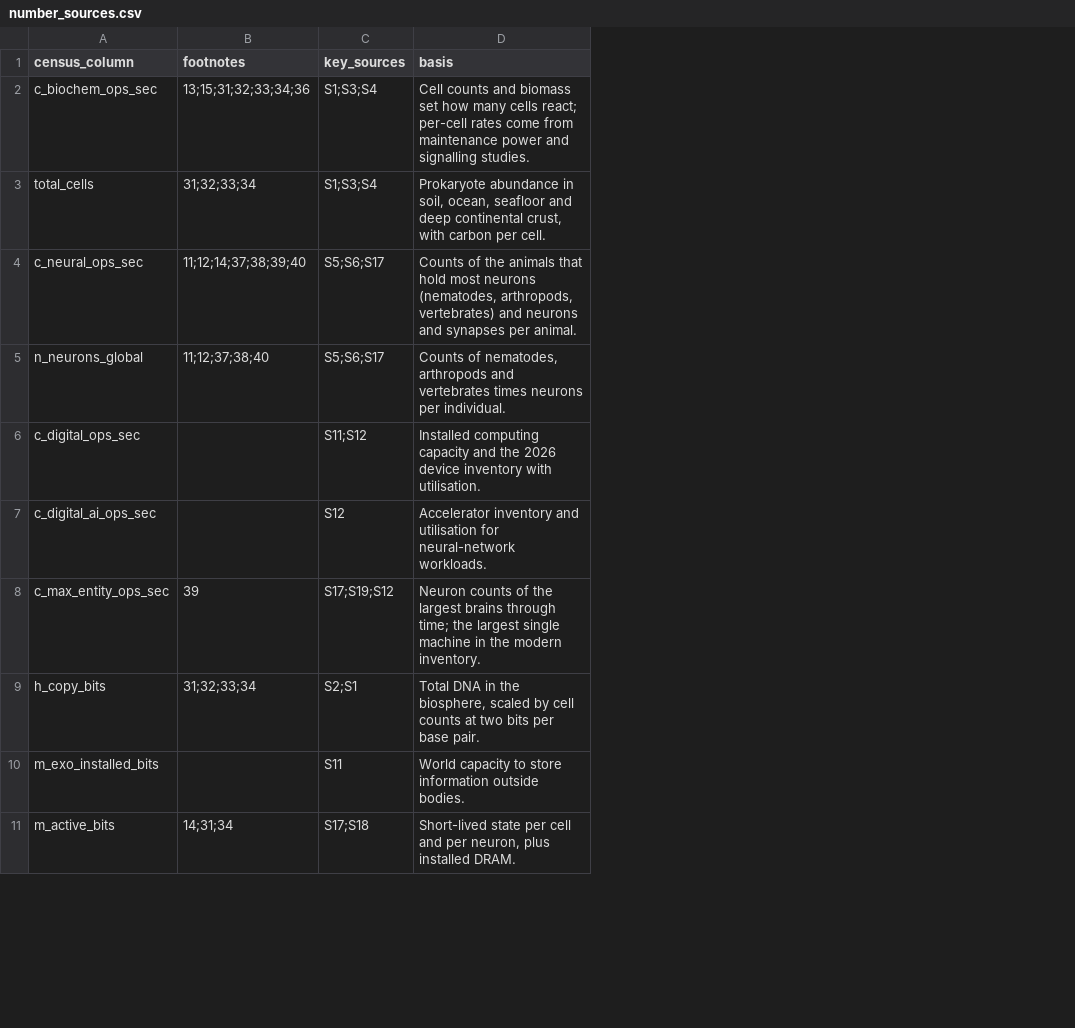
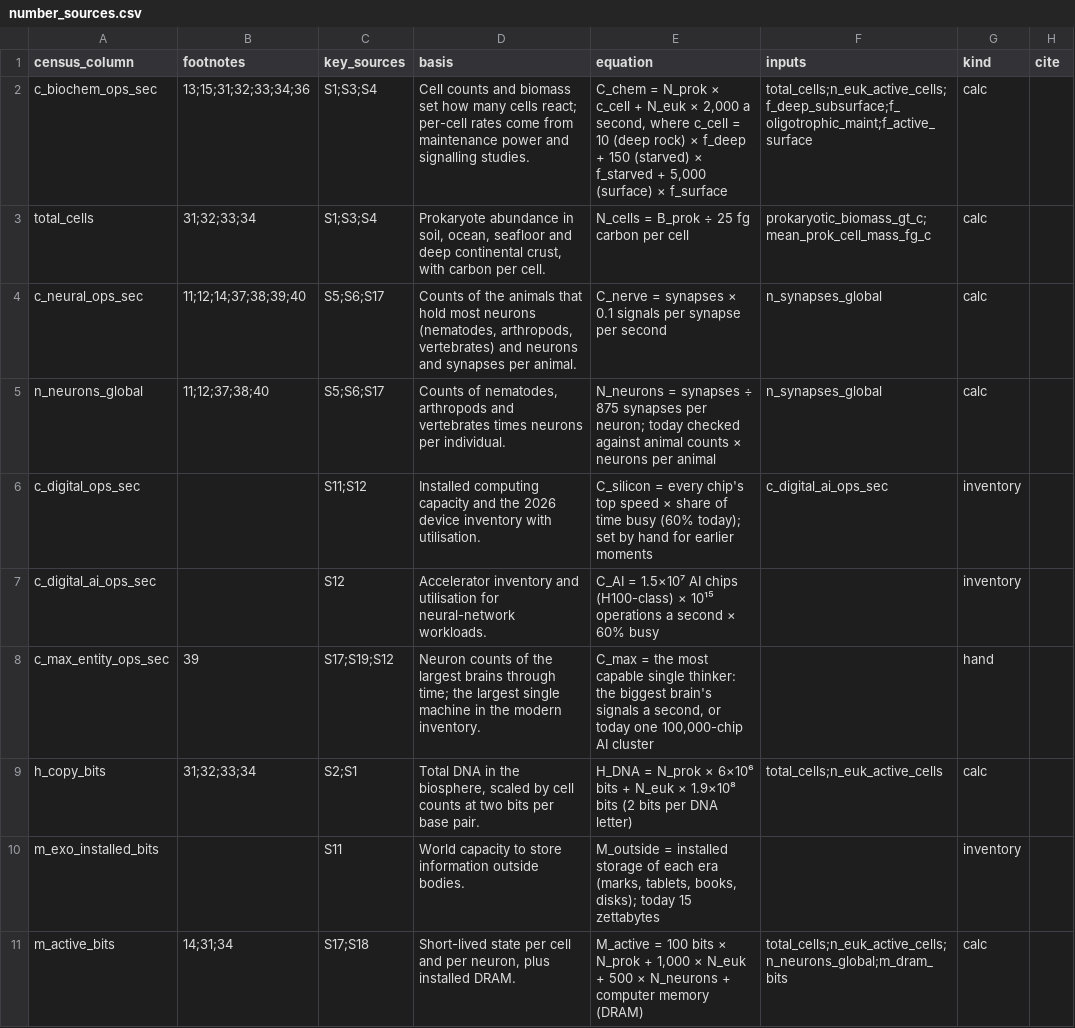
Before and after one commit to tuanucsb/systema-intelligentiae-site, a CSV file: content/number_sources.csv, drawn as a sheet; only a part is shown; the diff covers the shown part only; the diff names each change by its address in the sheet, - before the commit and + after, or states it on an @@ line.

```diff
--- a/content/number_sources.csv
+++ b/content/number_sources.csv
+column E (equation), rows 2-11: C_chem = N_prok × c_cell + N_euk × 2,000 a second, where c_cell = 10 (deep rock) × f_deep + 150 (starved) × f_starved + 5,000 (surface) × f_surface | N_cells = B_prok ÷ 25 fg carbon per cell | C_nerve = synapses × 0.1 signals per synapse per second | N_neurons = synapses ÷ 875 synapses per neuron; today checked against animal counts × neurons per animal | C_silicon = every chip's top speed × share of time busy (60% today); set by hand for earlier moments | C_AI = 1.5×10⁷ AI chips (H100-class) × 10¹⁵ operations a second × 60% busy | C_max = the most capable single thinker: the biggest brain's signals a second, or today one 100,000-chip AI cluster | H_DNA = N_prok × 6×10⁶ bits + N_euk × 1.9×10⁸ bits (2 bits per DNA letter) | M_outside = installed storage of each era (marks, tablets, books, disks); today 15 zettabytes | M_active = 100 bits × N_prok + 1,000 × N_euk + 500 × N_neurons + computer memory (DRAM)
+column F (inputs), rows 2-11: total_cells;n_euk_active_cells;f_deep_subsurface;f_oligotrophic_maint;f_active_surface | prokaryotic_biomass_gt_c;mean_prok_cell_mass_fg_c | n_synapses_global | n_synapses_global | c_digital_ai_ops_sec |  |  | total_cells;n_euk_active_cells |  | total_cells;n_euk_active_cells;n_neurons_global;m_dram_bits
+column G (kind), rows 2-11: calc | calc | calc | calc | inventory | inventory | hand | calc | inventory | calc
+column H (cite), empty
```
Also changed, not shown: 13 added rows and 2 edited cells elsewhere in this file, 20 other files.
